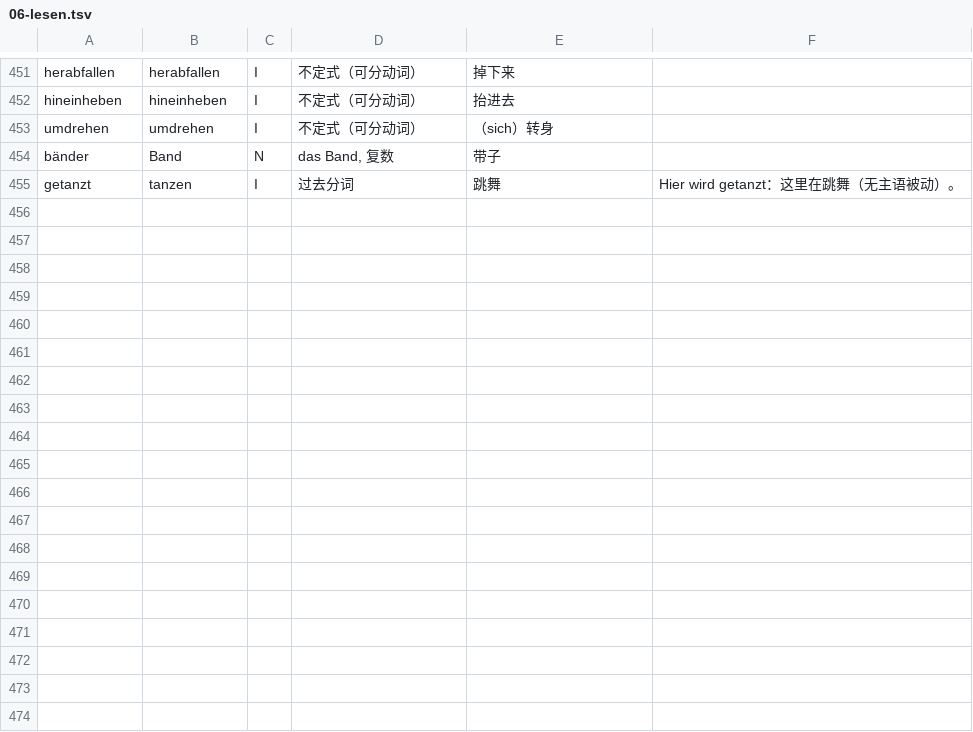
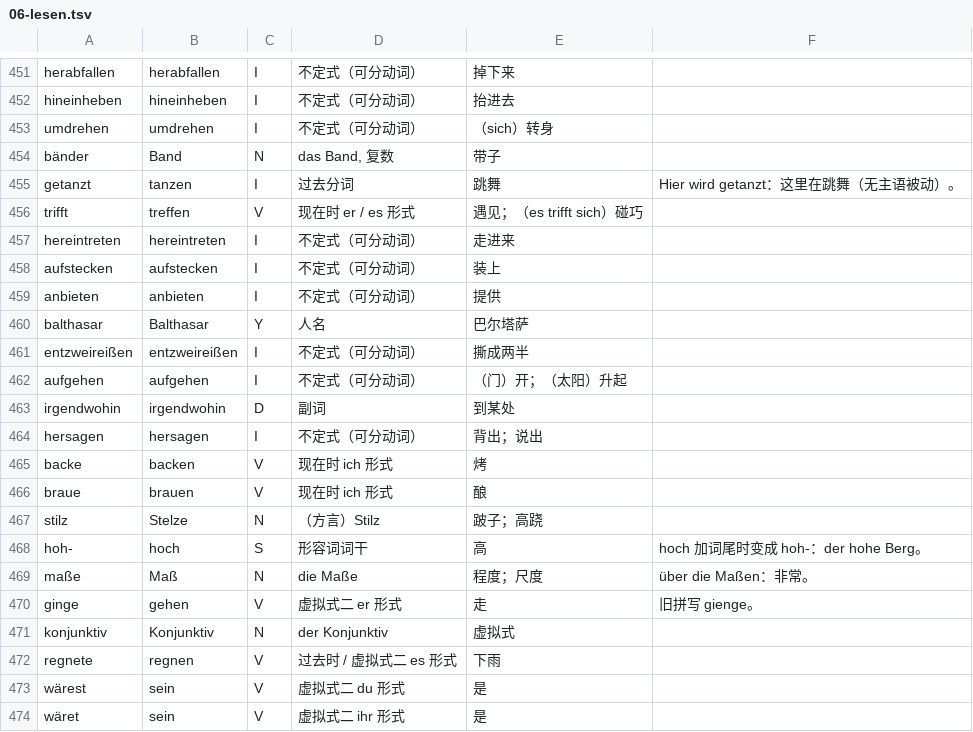
Before and after one commit to letsEstel/lesepult, a TSV file: shared/lexicon/06-lesen.tsv, drawn as a sheet; only a part is shown, gaps mark what is left out; the diff names each change by its address in the sheet, - before the commit and + after, or states it on an @@ line.

```diff
--- a/shared/lexicon/06-lesen.tsv
+++ b/shared/lexicon/06-lesen.tsv
+row 456: trifft | treffen | V | 现在时 er / es 形式 | 遇见；（es trifft sich）碰巧
+row 457: hereintreten | hereintreten | I | 不定式（可分动词） | 走进来
+row 458: aufstecken | aufstecken | I | 不定式（可分动词） | 装上
+row 459: anbieten | anbieten | I | 不定式（可分动词） | 提供
+row 460: balthasar | Balthasar | Y | 人名 | 巴尔塔萨
+row 461: entzweireißen | entzweireißen | I | 不定式（可分动词） | 撕成两半
+row 462: aufgehen | aufgehen | I | 不定式（可分动词） | （门）开；（太阳）升起
+row 463: irgendwohin | irgendwohin | D | 副词 | 到某处
+row 464: hersagen | hersagen | I | 不定式（可分动词） | 背出；说出
+row 465: backe | backen | V | 现在时 ich 形式 | 烤
+row 466: braue | brauen | V | 现在时 ich 形式 | 酿
+row 467: stilz | Stelze | N | （方言）Stilz | 跛子；高跷
+row 468: hoh- | hoch | S | 形容词词干 | 高 | hoch 加词尾时变成 hoh-：der hohe Berg。
+row 469: maße | Maß | N | die Maße | 程度；尺度 | über die Maßen：非常。
+row 470: ginge | gehen | V | 虚拟式二 er 形式 | 走 | 旧拼写 gienge。
+row 471: konjunktiv | Konjunktiv | N | der Konjunktiv | 虚拟式
+row 472: regnete | regnen | V | 过去时 / 虚拟式二 es 形式 | 下雨
+row 473: wärest | sein | V | 虚拟式二 du 形式 | 是
+row 474: wäret | sein | V | 虚拟式二 ihr 形式 | 是
```
Also changed, not shown: 10 other files.
